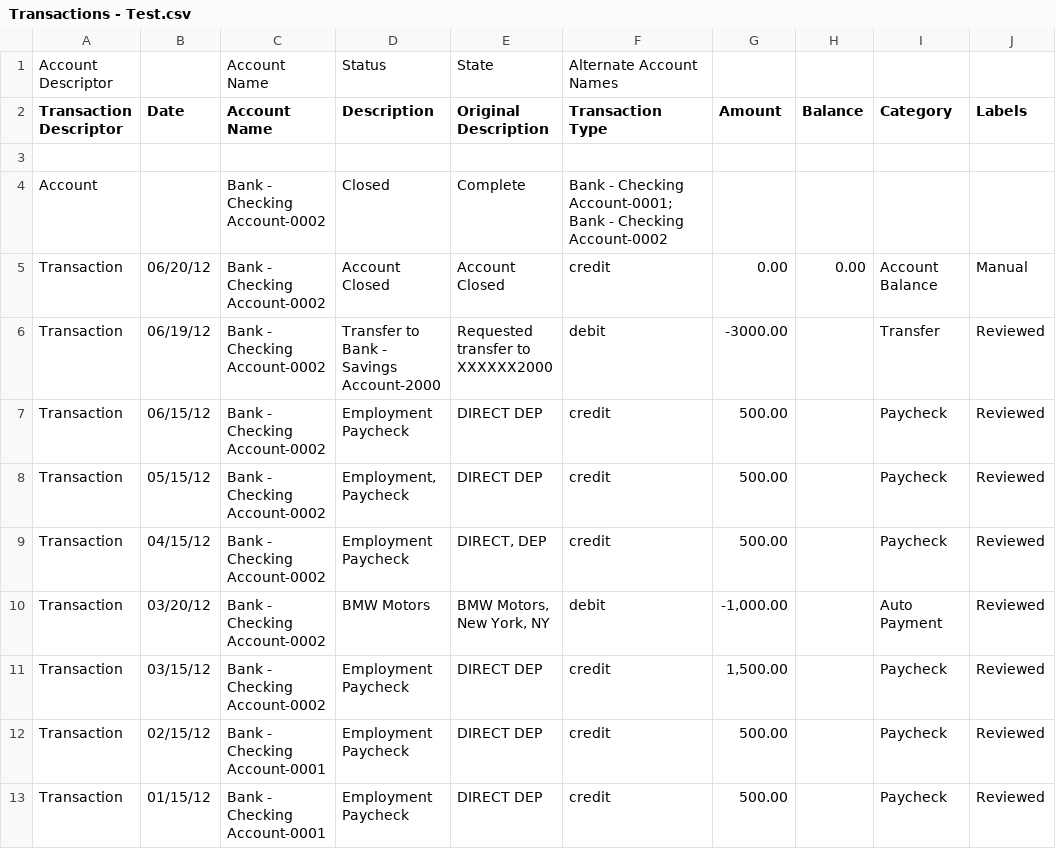
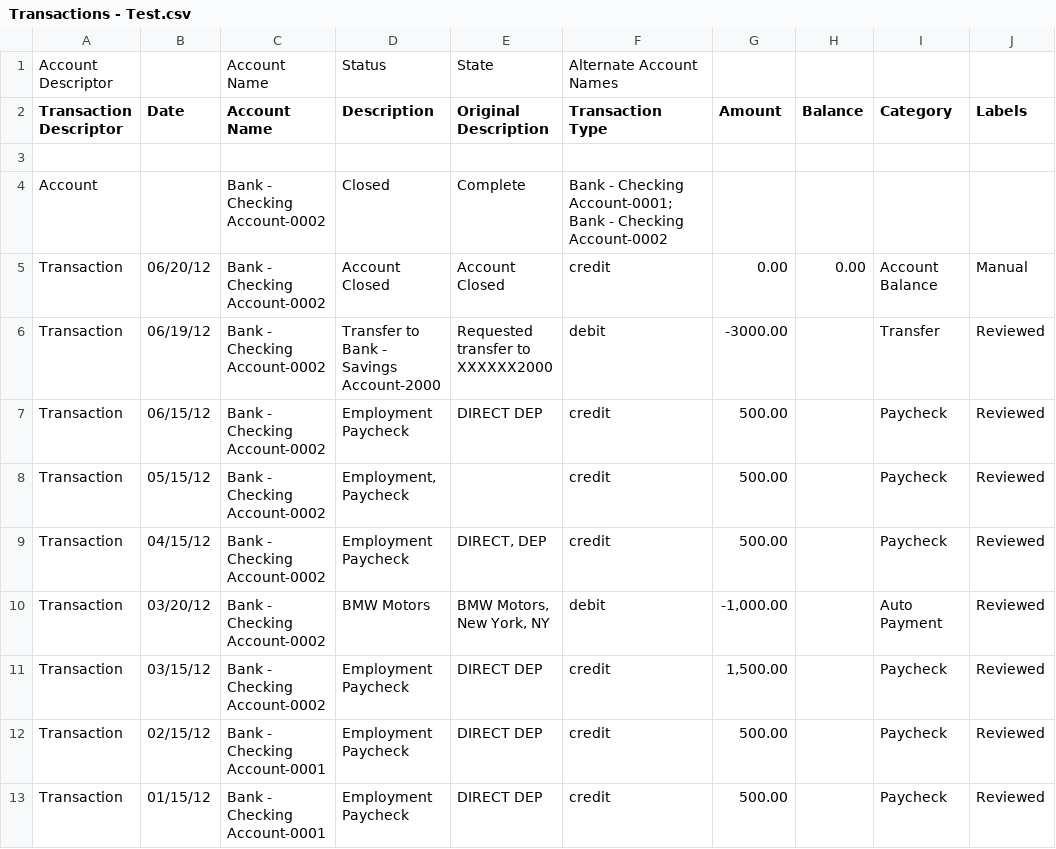
Before and after one commit to tallest4eva/qt-TransactionManager, a CSV file: release/Transactions - Test.csv, drawn as a sheet; only a part is shown.

Commit message:
Added preset config functionality.
Added input config file functionality.
Fixed csv file reader for commas nested in quotes.
Added Config status label.

Change-Id: I132a36bef59c42af723fbfacd61bf09df4532c33
Type: New Feature

```diff
--- a/release/Transactions - Test.csv
+++ b/release/Transactions - Test.csv
@@ -7,3 +7,3 @@ Transaction,"06/19/12",Bank - Checking Account-0002,Transfer to Bank - Savings A
 Transaction,06/15/12,"Bank - Checking Account-0002",Employment Paycheck,DIRECT DEP,credit,500.00,,Paycheck,Reviewed
-Transaction,05/15/12,Bank - Checking Account-0002,"Employment, Paycheck",DIRECT DEP,credit,500.00,,Paycheck,Reviewed
+Transaction,05/15/12,Bank - Checking Account-0002,"Employment, Paycheck",,credit,500.00,,Paycheck,Reviewed
 Transaction,04/15/12,Bank - Checking Account-0002,Employment Paycheck,"DIRECT, DEP",credit,500.00,,Paycheck,Reviewed
```
Also changed, not shown: 27 other files.
